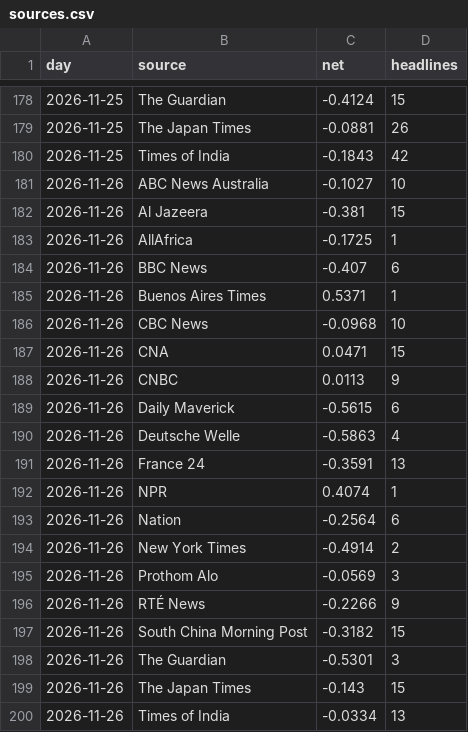
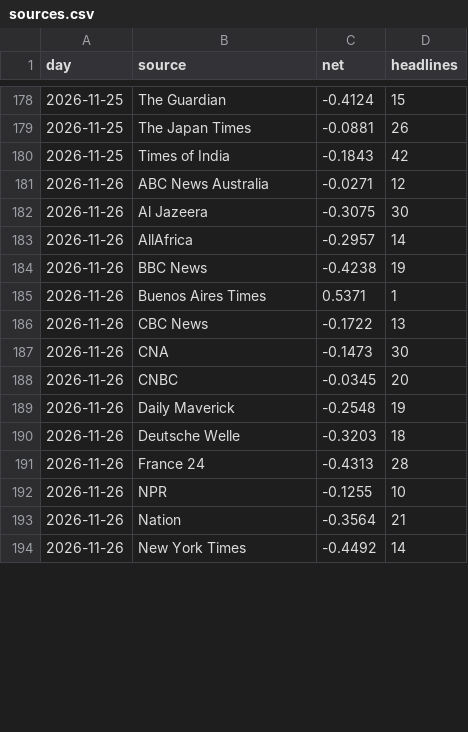
Before and after one commit to iamaber/global-news-sentiment, a CSV file: sources.csv, drawn as a sheet; only a part is shown, gaps mark what is left out; the diff covers the shown part only.

```diff
--- a/sources.csv
+++ b/sources.csv
@@ -180,21 +180,15 @@ day,source,net,headlines
 2026-11-25,Times of India,-0.1843,42
-2026-11-26,ABC News Australia,-0.1027,10
-2026-11-26,Al Jazeera,-0.381,15
-2026-11-26,AllAfrica,-0.1725,1
-2026-11-26,BBC News,-0.407,6
+2026-11-26,ABC News Australia,-0.0271,12
+2026-11-26,Al Jazeera,-0.3075,30
+2026-11-26,AllAfrica,-0.2957,14
+2026-11-26,BBC News,-0.4238,19
 2026-11-26,Buenos Aires Times,0.5371,1
-2026-11-26,CBC News,-0.0968,10
-2026-11-26,CNA,0.0471,15
-2026-11-26,CNBC,0.0113,9
-2026-11-26,Daily Maverick,-0.5615,6
-2026-11-26,Deutsche Welle,-0.5863,4
-2026-11-26,France 24,-0.3591,13
-2026-11-26,NPR,0.4074,1
-2026-11-26,Nation,-0.2564,6
-2026-11-26,New York Times,-0.4914,2
-2026-11-26,Prothom Alo,-0.0569,3
-2026-11-26,RTÉ News,-0.2266,9
-2026-11-26,South China Morning Post,-0.3182,15
-2026-11-26,The Guardian,-0.5301,3
-2026-11-26,The Japan Times,-0.143,15
-2026-11-26,Times of India,-0.0334,13
+2026-11-26,CBC News,-0.1722,13
+2026-11-26,CNA,-0.1473,30
+2026-11-26,CNBC,-0.0345,20
+2026-11-26,Daily Maverick,-0.2548,19
+2026-11-26,Deutsche Welle,-0.3203,18
+2026-11-26,France 24,-0.4313,28
+2026-11-26,NPR,-0.1255,10
+2026-11-26,Nation,-0.3564,21
+2026-11-26,New York Times,-0.4492,14
```
Also changed, not shown: 6 added rows elsewhere in this file, gdelt.csv, trend.csv, 1 other file.
